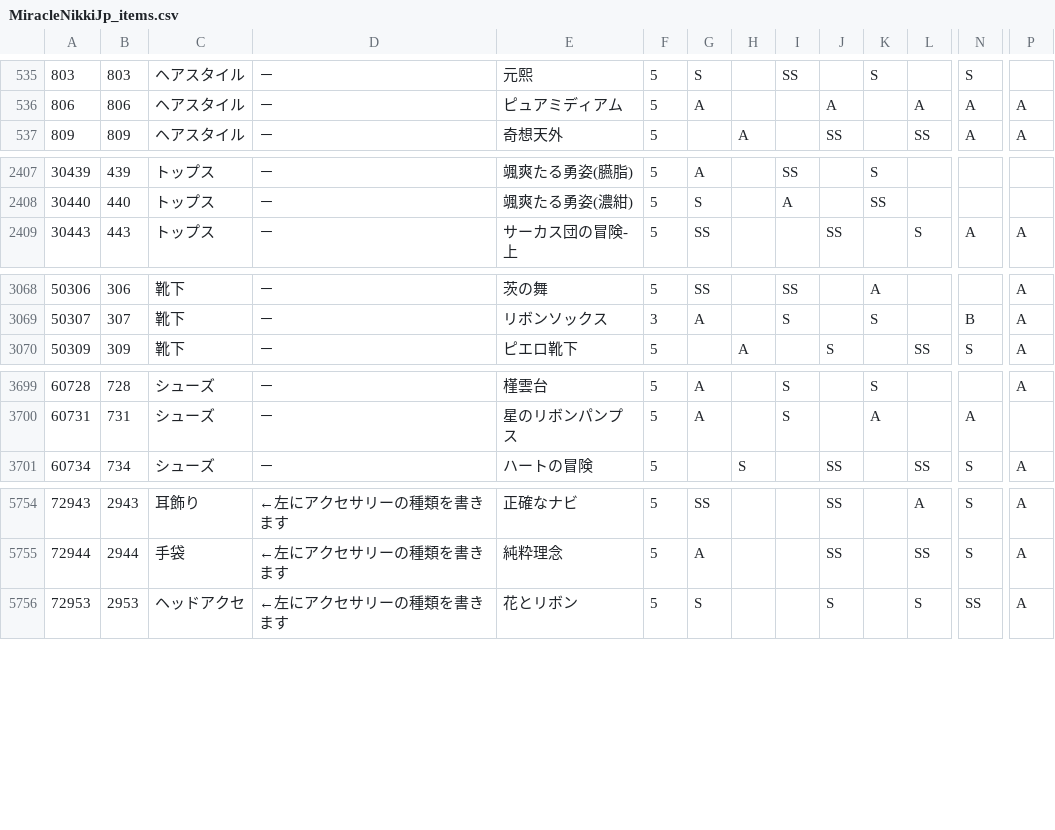
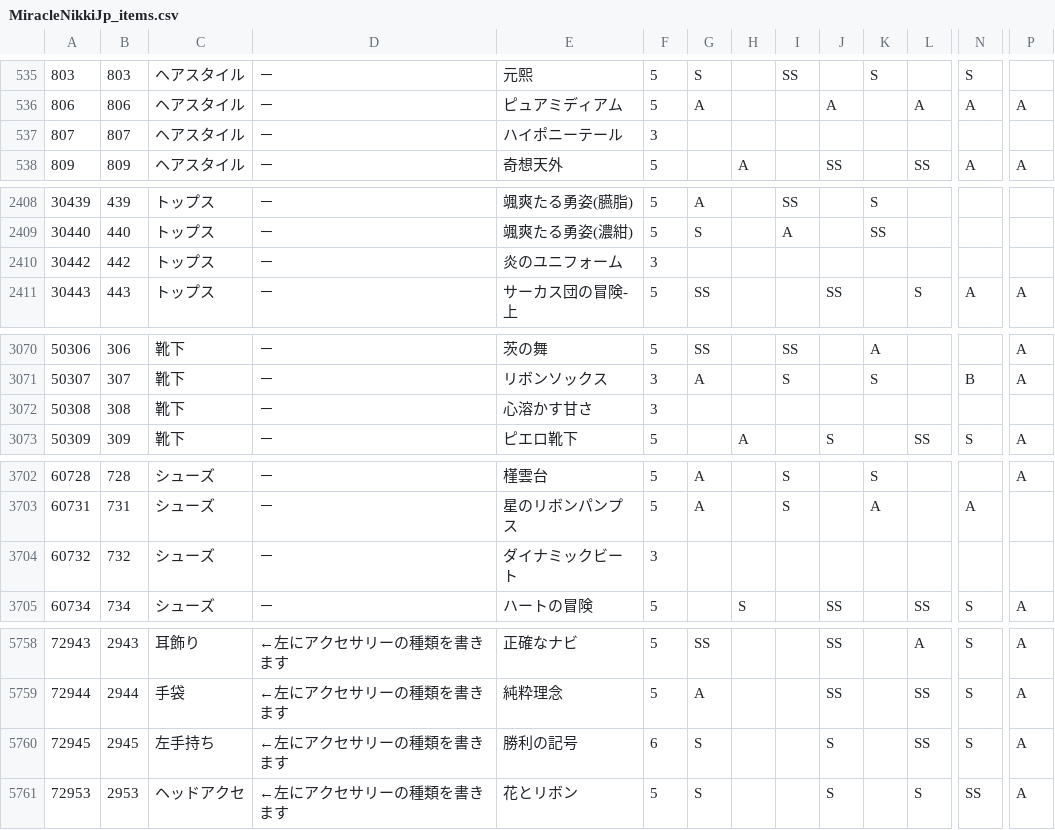
Before and after one commit to ShTair/MiracleNikkiJp_items, a CSV file: MiracleNikkiJp_items.csv, drawn as a sheet; only a part is shown, gaps mark what is left out; rows hold the shown columns only; the diff covers the shown part only; the diff names each change by its address in the sheet, - before the commit and + after, or states it on an @@ line.

Commit message:
sync [2018/06/11 04:36:04]

```diff
--- a/MiracleNikkiJp_items.csv
+++ b/MiracleNikkiJp_items.csv
+row 537: 807 | 807 | ヘアスタイル | － | ハイポニーテール | 3
+row 2410: 30442 | 442 | トップス | － | 炎のユニフォーム | 3
+row 3072: 50308 | 308 | 靴下 | － | 心溶かす甘さ | 3
+row 3704: 60732 | 732 | シューズ | － | ダイナミックビート | 3
+row 5760: 72945 | 2945 | 左手持ち | ←左にアクセサリーの種類を書きます | 勝利の記号 | 6 | S |  |  | S |  | SS | S | A
```
Also changed, not shown: 1 edited cell elsewhere in this file.
